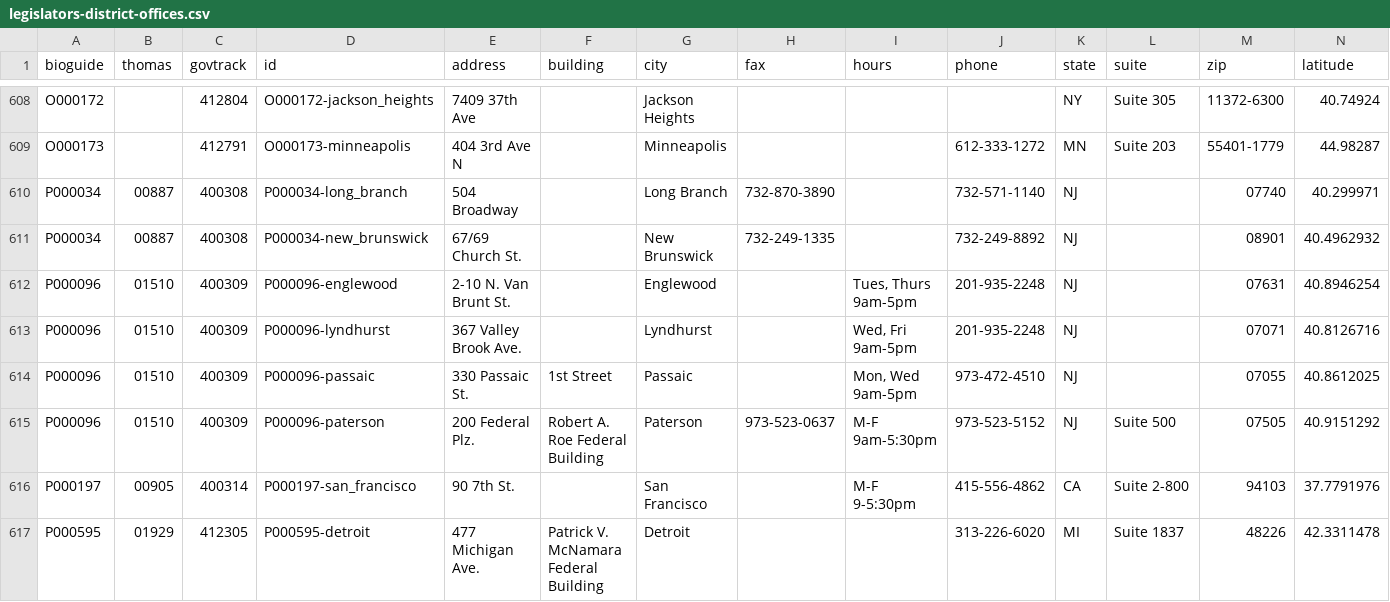
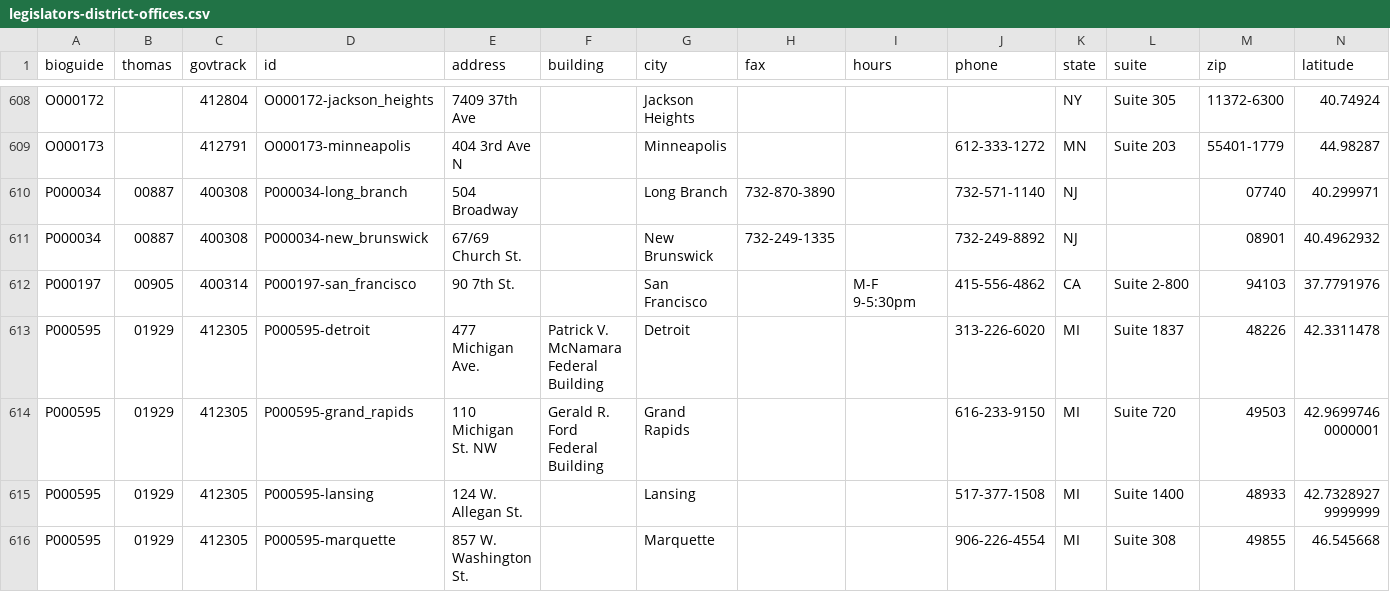
Before and after one commit to unitedstates/congress-legislators, a CSV file: legislators-district-offices.csv, drawn as a sheet; only a part is shown, gaps mark what is left out; the shorter side is filled out with more unchanged rows; rows hold the shown columns only; the diff names each change by its address in the sheet, - before the commit and + after, or states it on an @@ line.

```diff
--- a/legislators-district-offices.csv
+++ b/legislators-district-offices.csv
-row 612: P000096 | 01510 | 400309 | P000096-englewood | 2-10 N. Van Brunt St. |  | Englewood |  | Tues, Thurs 9am-5pm | 201-935-2248 | NJ |  | 07631 | 40.8946254
-row 613: P000096 | 01510 | 400309 | P000096-lyndhurst | 367 Valley Brook Ave. |  | Lyndhurst |  | Wed, Fri 9am-5pm | 201-935-2248 | NJ |  | 07071 | 40.8126716
-row 614: P000096 | 01510 | 400309 | P000096-passaic | 330 Passaic St. | 1st Street | Passaic |  | Mon, Wed 9am-5pm | 973-472-4510 | NJ |  | 07055 | 40.8612025
-row 615: P000096 | 01510 | 400309 | P000096-paterson | 200 Federal Plz. | Robert A. Roe Federal Building | Paterson | 973-523-0637 | M-F 9am-5:30pm | 973-523-5152 | NJ | Suite 500 | 07505 | 40.9151292
```
Also changed, not shown: legislators-current.csv, 11 other files.
